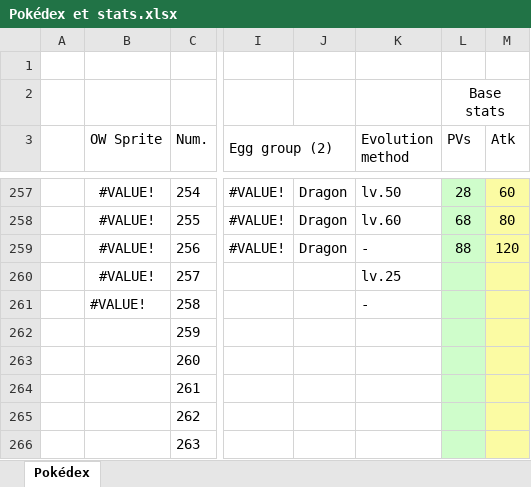
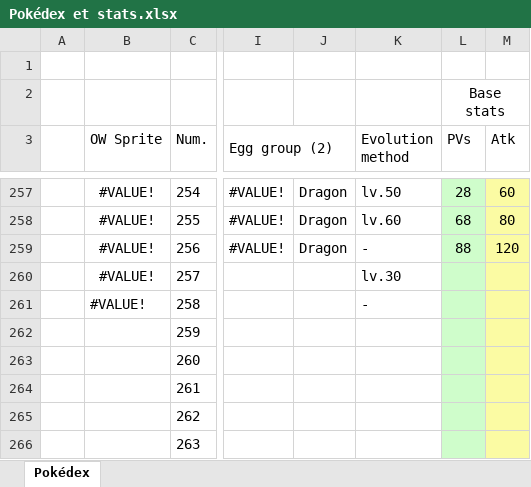
Before and after one commit to ClochettePiw/FANGAME, an Excel workbook: Pokédex et stats.xlsx, sheet Pokédex, drawn as a sheet; only a part is shown, gaps mark what is left out; values as stored, in another font and other column widths than the file's, no borders; charts and pictures not drawn; the diff names each change by its address in the sheet, - before the commit and + after, or states it on an @@ line.

```diff
--- a/Pokédex et stats.xlsx (sheet Pokédex)
+++ b/Pokédex et stats.xlsx (sheet Pokédex)
-K260 (Evolution method): lv.25
+K260 (Evolution method): lv.30
```
Also changed, not shown: 1 other file.
